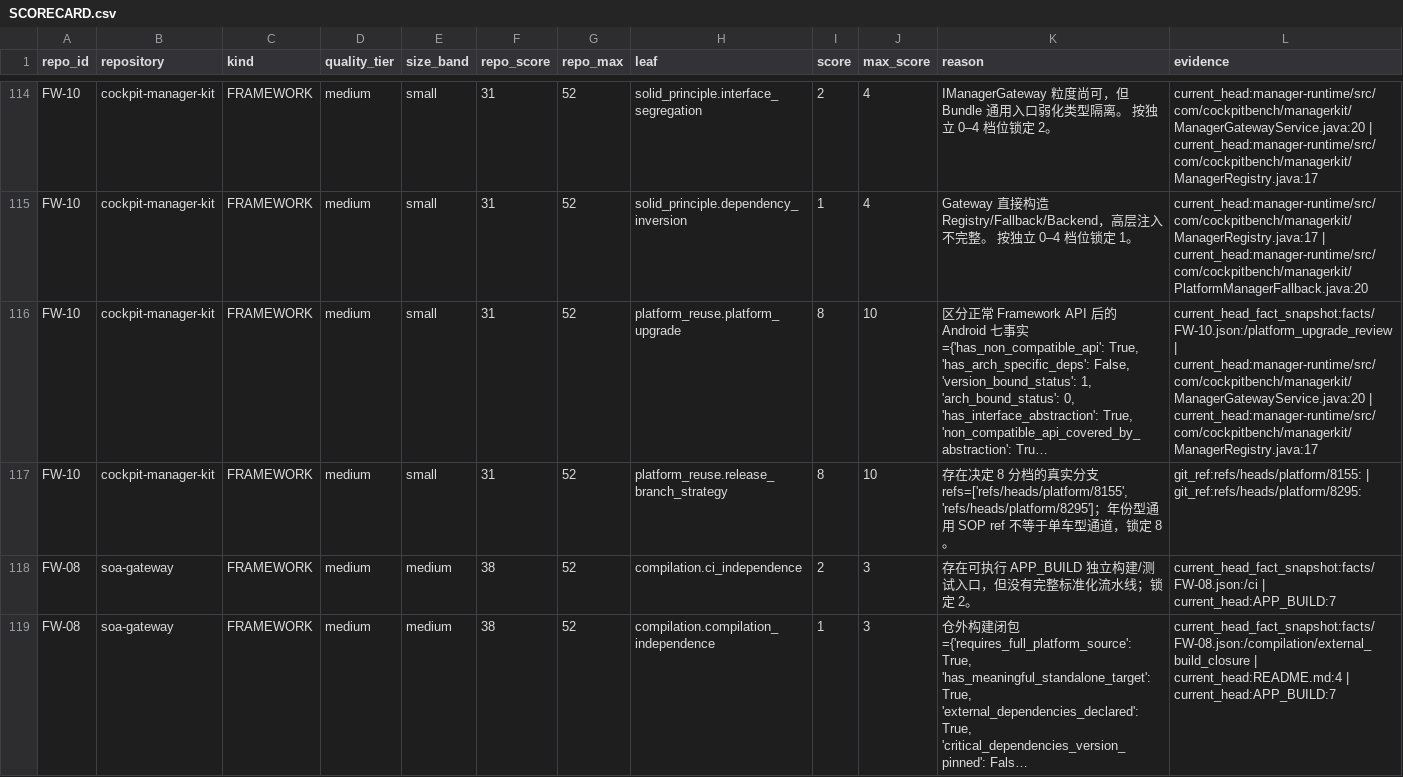
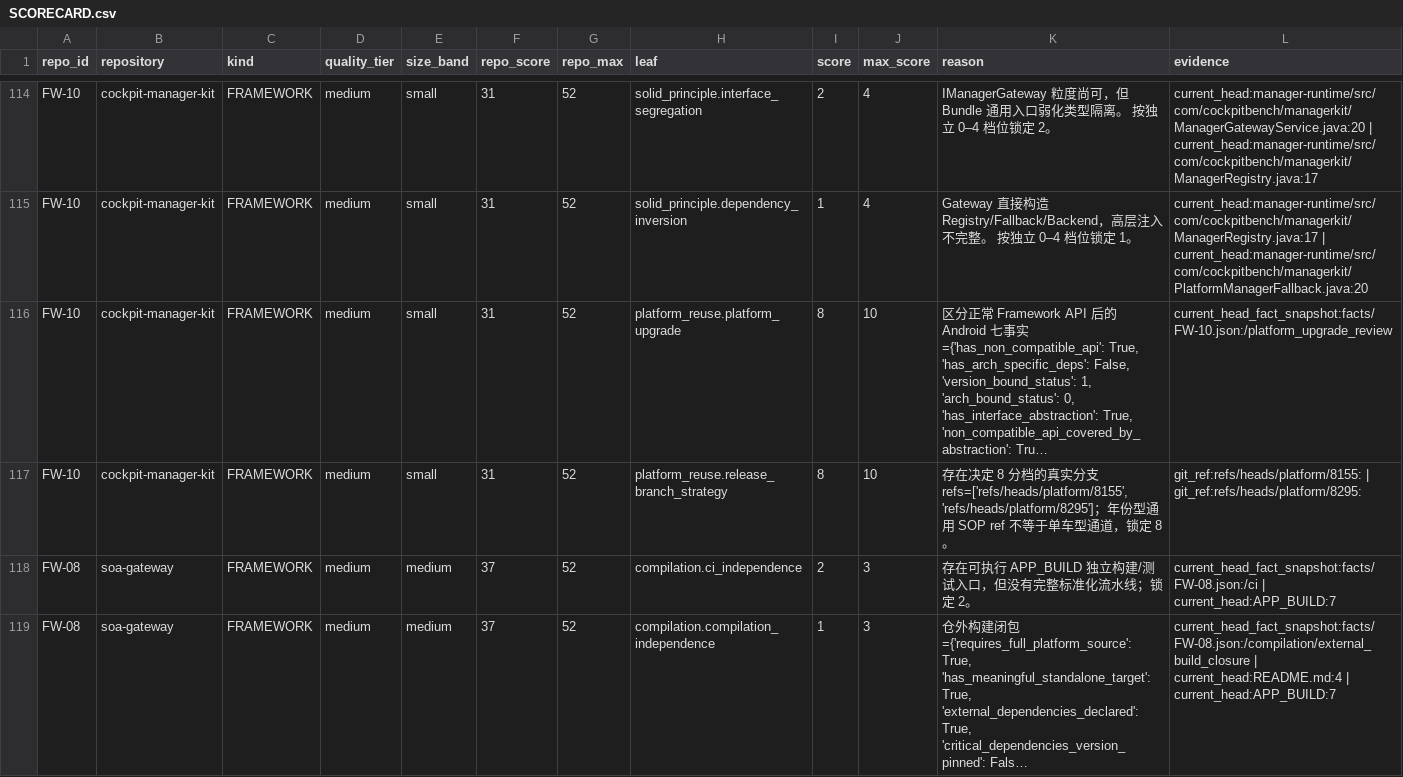
Before and after one commit to cockpit-bench/cockpit-benchmark, a CSV file: SCORECARD.csv, drawn as a sheet; only a part is shown, gaps mark what is left out; long unchanged cells end in …; the diff covers the shown part only; the diff names each change by its address in the sheet, - before the commit and + after, or states it on an @@ line.

Commit message:
fix: stage evidence corrections with explicit incomplete review

```diff
--- a/SCORECARD.csv
+++ b/SCORECARD.csv
-L116 (evidence): current_head_fact_snapshot:facts/FW-10.json:/platform_upgrade_review | current_head:manager-runtime/src/com/cockpitbench/managerkit/ManagerGatewayService.java:20 | current_head:manager-runtime/src/com/cockpitbench/managerkit/ManagerRegistry.java:17
+L116 (evidence): current_head_fact_snapshot:facts/FW-10.json:/platform_upgrade_review
-F118:F119 (repo_score): 38
+F118:F119 (repo_score): 37
```
Also changed, not shown: 21 edited cells elsewhere in this file, 22 other files.
